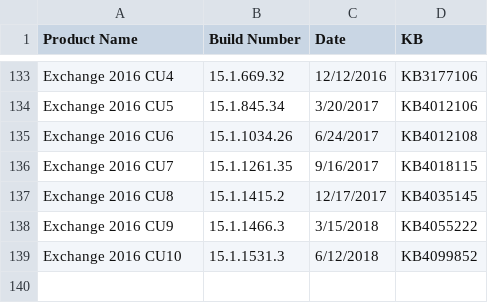
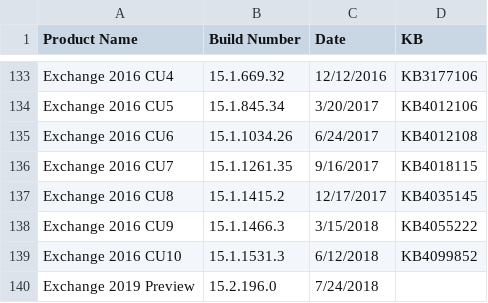
Before and after one commit to microsoft/Get-ExchangeBuildNumber, a CSV file: ExchangeBuildNumbers.csv, drawn as a sheet; only a part is shown, gaps mark what is left out; the diff names each change by its address in the sheet, - before the commit and + after, or states it on an @@ line.

Commit message:
Add Exchange 2019 Preview
Add Exchange 2019 Preview

```diff
--- a/ExchangeBuildNumbers.csv
+++ b/ExchangeBuildNumbers.csv
+row 140: Exchange 2019 Preview | 15.2.196.0 | 7/24/2018
```
